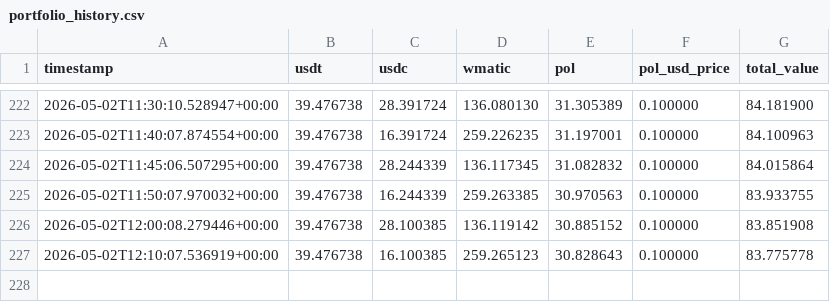
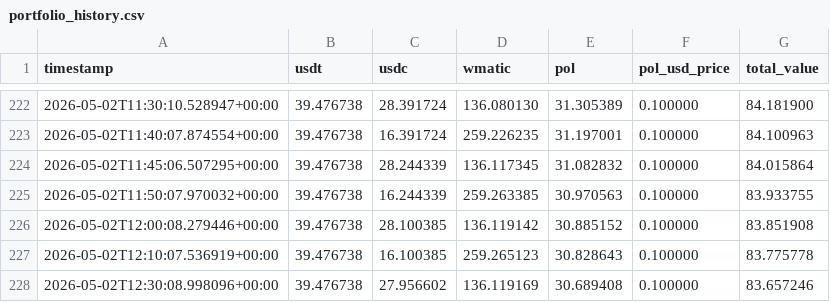
Before and after one commit to krantikaridev/nanoclaw, a CSV file: portfolio_history.csv, drawn as a sheet; only a part is shown, gaps mark what is left out.

Commit message:
chore: update logs

```diff
--- a/portfolio_history.csv
+++ b/portfolio_history.csv
@@ -227 +227,2 @@ timestamp,usdt,usdc,wmatic,pol,pol_usd_price,total_value
 2026-05-02T12:10:07.536919+00:00,39.476738,16.100385,259.265123,30.828643,0.100000,83.775778
+2026-05-02T12:30:08.998096+00:00,39.476738,27.956602,136.119169,30.689408,0.100000,83.657246
```
